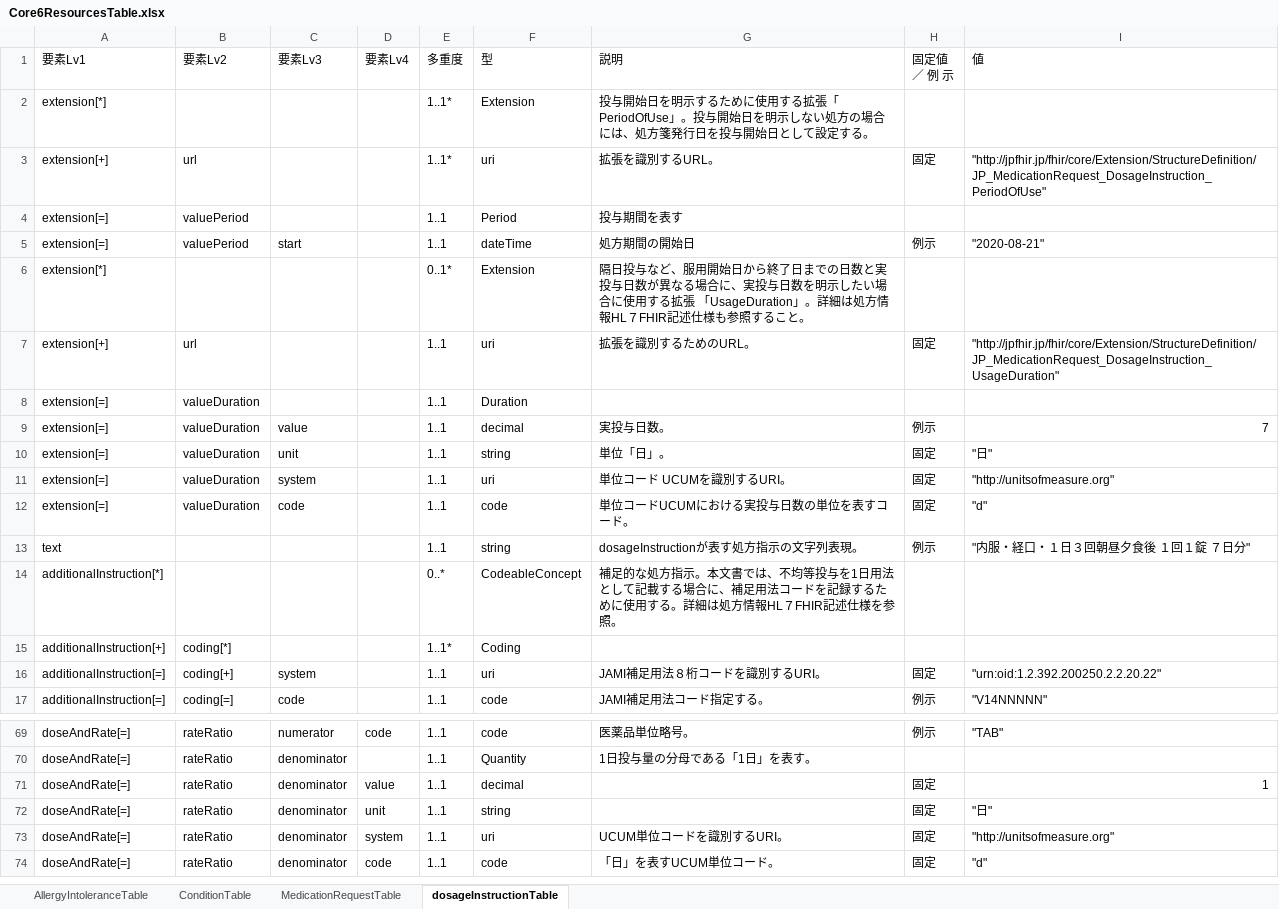
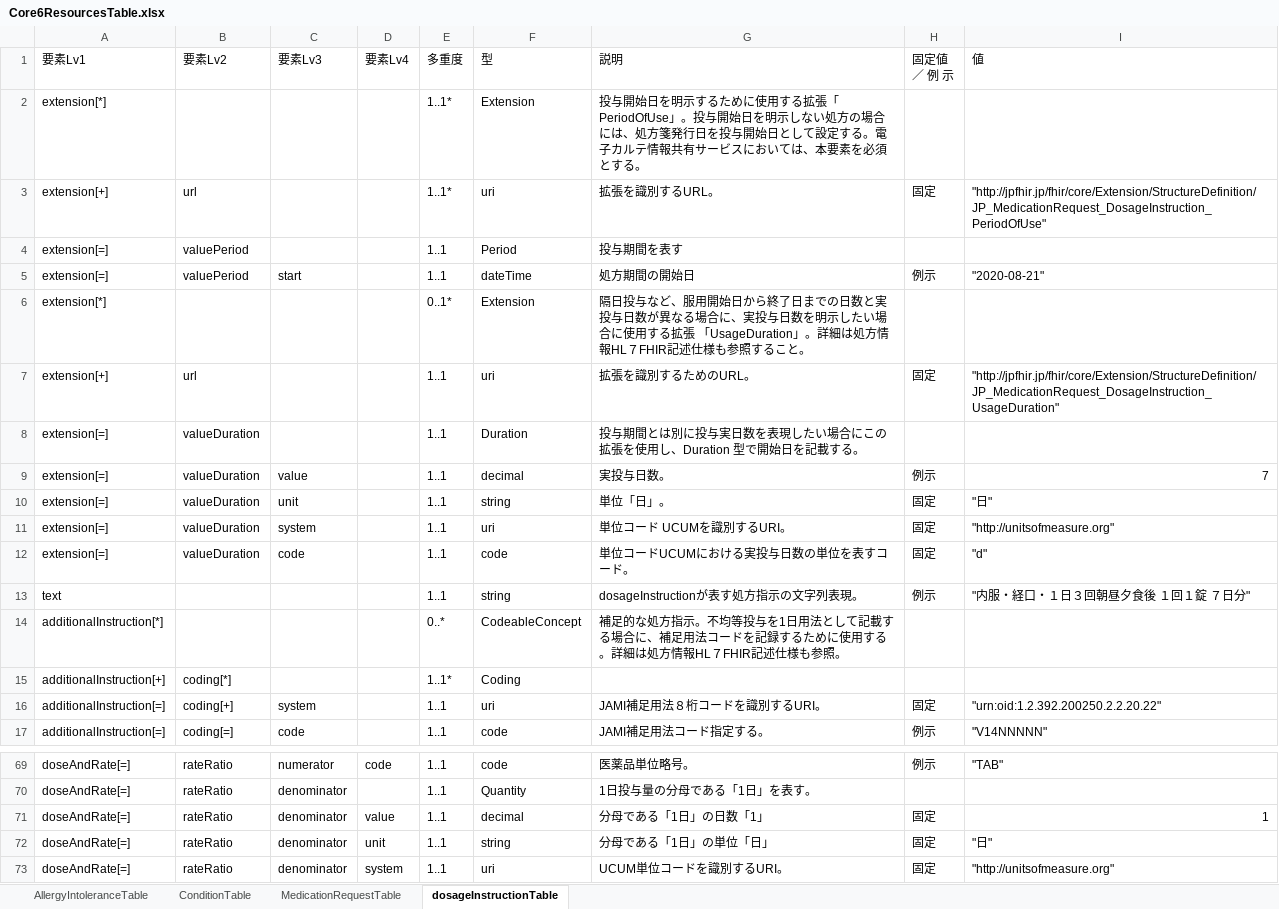
Before and after one commit to jami-fhir-jp-wg/clinical-core, an Excel workbook: reference/Core6ResourcesTable.xlsx, sheet dosageInstructionTable, drawn as a sheet; only a part is shown, gaps mark what is left out; the shorter side is filled out with more unchanged rows; values as stored, in another font and other column widths than the file's, no cell formats; the diff covers the shown part only; the diff names each change by its address in the sheet, - before the commit and + after, or states it on an @@ line.

Commit message:
medRquTable導入

```diff
--- a/reference/Core6ResourcesTable.xlsx (sheet dosageInstructionTable)
+++ b/reference/Core6ResourcesTable.xlsx (sheet dosageInstructionTable)
-G2 (説明): …定する。
+G2 (説明): …定する。電子カルテ情報共有サービスにおいては、本要素を必須とする。
-G8 (説明): (empty)
+G8 (説明): 投与期間とは別に投与実日数を表現したい場合にこの拡張を使用し、Duration 型で開始日を記載する。
-G14 (説明): …方指示。本文書では、不均等投与を1日用法として記載する場合に、補足用法コードを記録するために使用する。詳細は処方情報HL７FHIR記述仕様を参照。
+G14 (説明): …方指示。不均等投与を1日用法として記載する場合に、補足用法コードを記録するために使用する。詳細は処方情報HL７FHIR記述仕様も参照。
-G71 (説明): (empty)
+G71 (説明): 分母である「1日」の日数「1」
-G72 (説明): (empty)
+G72 (説明): 分母である「1日」の単位「日」
```
Also changed, not shown: 13 edited cells elsewhere in this sheet, sheet MedicationRequestTable, cell formats, 7 other files.
